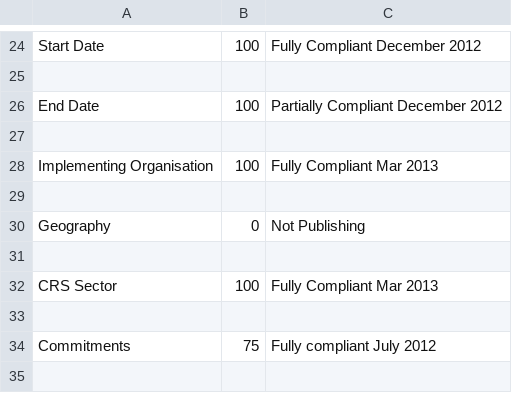
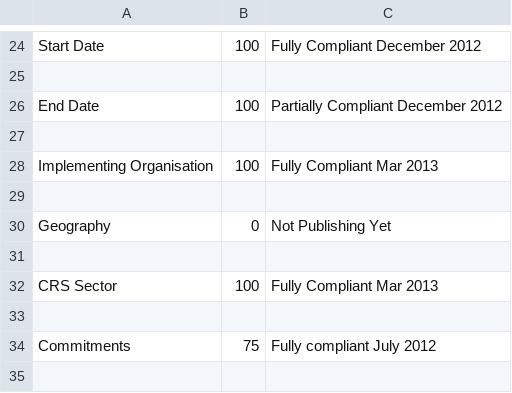
Before and after one commit to Bjwebb/IATI-Annual-Report-Data, a CSV file: Bond.csv, drawn as a sheet; only a part is shown, gaps mark what is left out.

```diff
--- a/Bond.csv
+++ b/Bond.csv
@@ -29,3 +29,3 @@ Implementing Organisation,100,Fully Compliant Mar 2013
 ,,
-Geography,0,Not Publishing
+Geography,0,Not Publishing Yet
 ,,
```
Also changed, not shown: European Commission – Service for Foreign Policy Instruments.csv.
